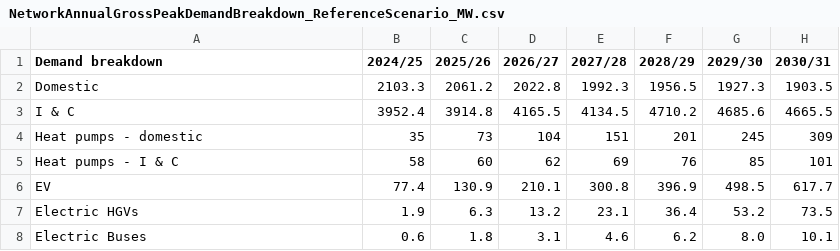
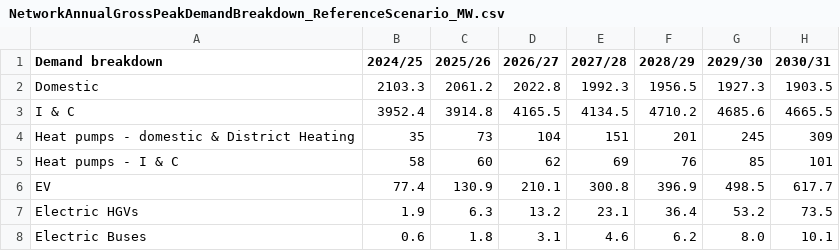
Before and after one commit to hallidaydaniel/dfes, a CSV file: 2026-DFES/data/graphs/NetworkAnnualGrossPeakDemandBreakdown_ReferenceScenario_MW.csv, drawn as a sheet; only a part is shown; the diff names each change by its address in the sheet, - before the commit and + after, or states it on an @@ line.

Commit message:
Added DH to text in Update NetworkAnnualGrossPeakDemandBreakdown_ReferenceScenario_MW.csv
District Heating demand is included in the domestic HP demand

```diff
--- a/2026-DFES/data/graphs/NetworkAnnualGrossPeakDemandBreakdown_ReferenceScenario_MW.csv
+++ b/2026-DFES/data/graphs/NetworkAnnualGrossPeakDemandBreakdown_ReferenceScenario_MW.csv
-A4 (Demand breakdown): Heat pumps - domestic
+A4 (Demand breakdown): Heat pumps - domestic & District Heating
```
